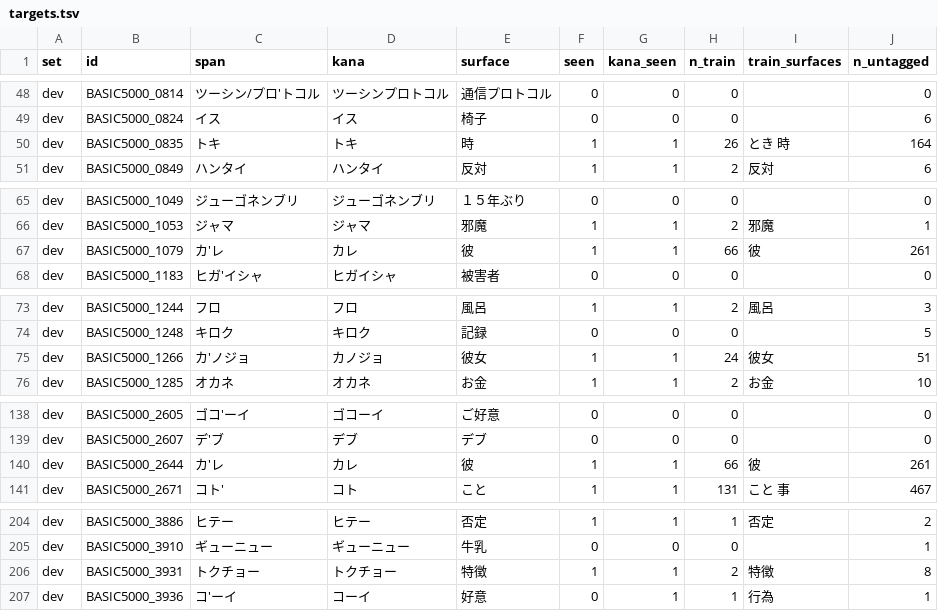
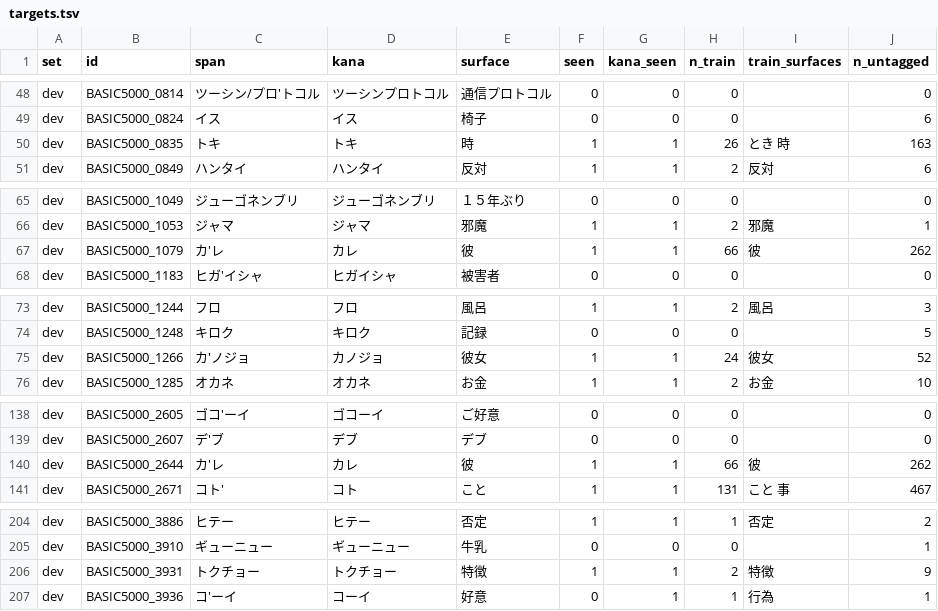
Before and after one commit to shuheikomatsuki/cv3-accent-lora-dev, a TSV file: data/splits/targets.tsv, drawn as a sheet; only a part is shown, gaps mark what is left out; the diff covers the shown part only.

```diff
--- a/data/splits/targets.tsv
+++ b/data/splits/targets.tsv
@@ -49,3 +49,3 @@ dev	BASIC5000_0814	ツーシン/プロ'トコル	ツーシンプロトコル	通
 dev	BASIC5000_0824	イス	イス	椅子	0	0	0		6
-dev	BASIC5000_0835	トキ	トキ	時	1	1	26	とき 時	164
+dev	BASIC5000_0835	トキ	トキ	時	1	1	26	とき 時	163
 dev	BASIC5000_0849	ハンタイ	ハンタイ	反対	1	1	2	反対	6
@@ -66,3 +66,3 @@ dev	BASIC5000_1049	ジューゴネンブリ	ジューゴネンブリ	１５年
 dev	BASIC5000_1053	ジャマ	ジャマ	邪魔	1	1	2	邪魔	1
-dev	BASIC5000_1079	カ'レ	カレ	彼	1	1	66	彼	261
+dev	BASIC5000_1079	カ'レ	カレ	彼	1	1	66	彼	262
 dev	BASIC5000_1183	ヒガ'イシャ	ヒガイシャ	被害者	0	0	0		0
@@ -74,3 +74,3 @@ dev	BASIC5000_1244	フロ	フロ	風呂	1	1	2	風呂	3
 dev	BASIC5000_1248	キロク	キロク	記録	0	0	0		5
-dev	BASIC5000_1266	カ'ノジョ	カノジョ	彼女	1	1	24	彼女	51
+dev	BASIC5000_1266	カ'ノジョ	カノジョ	彼女	1	1	24	彼女	52
 dev	BASIC5000_1285	オカネ	オカネ	お金	1	1	2	お金	10
@@ -139,3 +139,3 @@ dev	BASIC5000_2605	ゴコ'ーイ	ゴコーイ	ご好意	0	0	0		0
 dev	BASIC5000_2607	デ'ブ	デブ	デブ	0	0	0		0
-dev	BASIC5000_2644	カ'レ	カレ	彼	1	1	66	彼	261
+dev	BASIC5000_2644	カ'レ	カレ	彼	1	1	66	彼	262
 dev	BASIC5000_2671	コト'	コト	こと	1	1	131	こと 事	467
@@ -205,3 +205,3 @@ dev	BASIC5000_3886	ヒテー	ヒテー	否定	1	1	1	否定	2
 dev	BASIC5000_3910	ギューニュー	ギューニュー	牛乳	0	0	0		1
-dev	BASIC5000_3931	トクチョー	トクチョー	特徴	1	1	2	特徴	8
+dev	BASIC5000_3931	トクチョー	トクチョー	特徴	1	1	2	特徴	9
 dev	BASIC5000_3936	コ'ーイ	コーイ	好意	0	1	1	行為	1
```
Also changed, not shown: 15 edited cells elsewhere in this file, 5 other files.
